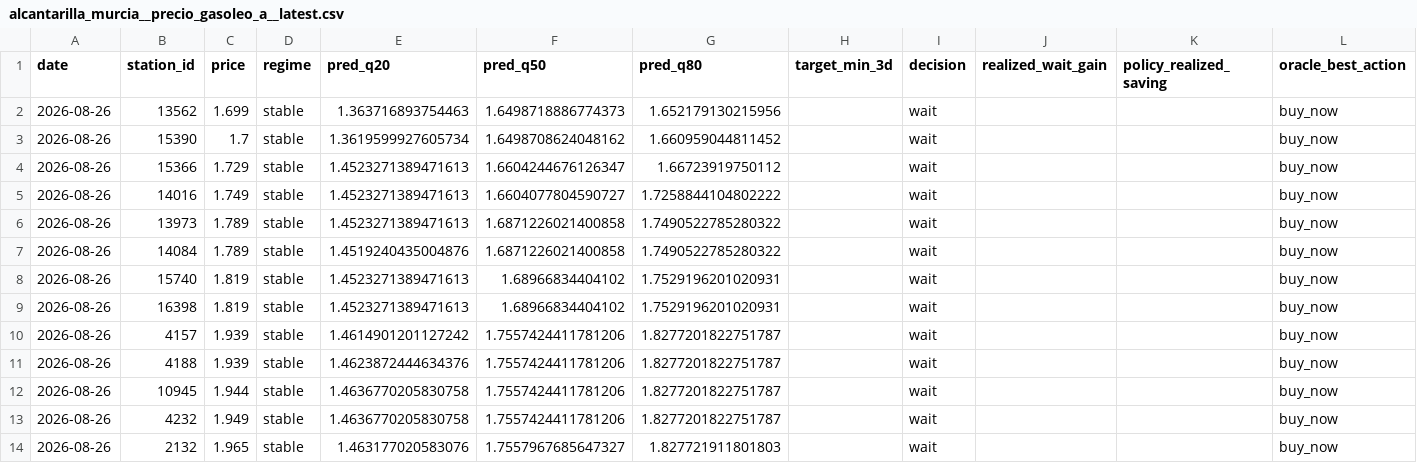
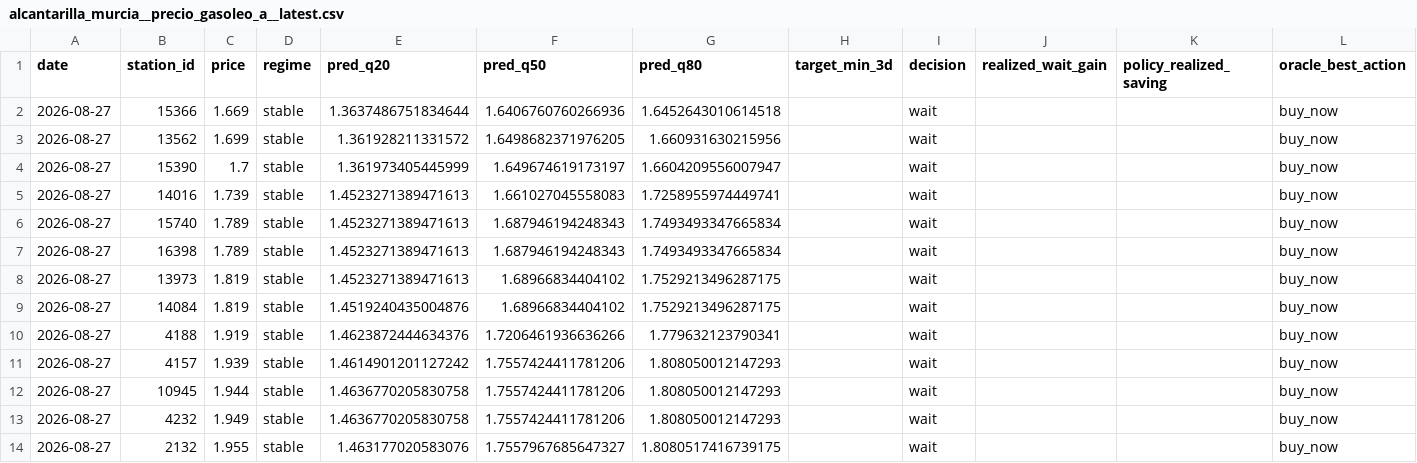
Before and after one commit to juanluserra/fuel-recommender-murcia, a CSV file: data/latest/alcantarilla_murcia__precio_gasoleo_a__latest.csv, drawn as a sheet.

```diff
--- a/data/latest/alcantarilla_murcia__precio_gasoleo_a__latest.csv
+++ b/data/latest/alcantarilla_murcia__precio_gasoleo_a__latest.csv
@@ -1,14 +1,14 @@
 date,station_id,price,regime,pred_q20,pred_q50,pred_q80,target_min_3d,decision,realized_wait_gain,policy_realized_saving,oracle_best_action
-2026-08-26,13562,1.699,stable,1.363716893754463,1.6498718886774373,1.652179130215956,,wait,,,buy_now
-2026-08-26,15390,1.7,stable,1.3619599927605734,1.6498708624048162,1.660959044811452,,wait,,,buy_now
-2026-08-26,15366,1.729,stable,1.4523271389471613,1.6604244676126347,1.66723919750112,,wait,,,buy_now
-2026-08-26,14016,1.749,stable,1.4523271389471613,1.6604077804590727,1.7258844104802222,,wait,,,buy_now
-2026-08-26,13973,1.789,stable,1.4523271389471613,1.6871226021400858,1.7490522785280322,,wait,,,buy_now
-2026-08-26,14084,1.789,stable,1.4519240435004876,1.6871226021400858,1.7490522785280322,,wait,,,buy_now
-2026-08-26,15740,1.819,stable,1.4523271389471613,1.68966834404102,1.7529196201020931,,wait,,,buy_now
-2026-08-26,16398,1.819,stable,1.4523271389471613,1.68966834404102,1.7529196201020931,,wait,,,buy_now
-2026-08-26,4157,1.939,stable,1.4614901201127242,1.7557424411781206,1.8277201822751787,,wait,,,buy_now
-2026-08-26,4188,1.939,stable,1.4623872444634376,1.7557424411781206,1.8277201822751787,,wait,,,buy_now
-2026-08-26,10945,1.944,stable,1.4636770205830758,1.7557424411781206,1.8277201822751787,,wait,,,buy_now
-2026-08-26,4232,1.949,stable,1.4636770205830758,1.7557424411781206,1.8277201822751787,,wait,,,buy_now
-2026-08-26,2132,1.965,stable,1.463177020583076,1.7557967685647327,1.827721911801803,,wait,,,buy_now
+2026-08-27,15366,1.669,stable,1.3637486751834644,1.6406760760266936,1.6452643010614518,,wait,,,buy_now
+2026-08-27,13562,1.699,stable,1.361928211331572,1.6498682371976205,1.660931630215956,,wait,,,buy_now
+2026-08-27,15390,1.7,stable,1.361973405445999,1.649674619173197,1.6604209556007947,,wait,,,buy_now
+2026-08-27,14016,1.739,stable,1.4523271389471613,1.661027045558083,1.7258955974449741,,wait,,,buy_now
+2026-08-27,15740,1.789,stable,1.4523271389471613,1.687946194248343,1.7493493347665834,,wait,,,buy_now
+2026-08-27,16398,1.789,stable,1.4523271389471613,1.687946194248343,1.7493493347665834,,wait,,,buy_now
+2026-08-27,13973,1.819,stable,1.4523271389471613,1.68966834404102,1.7529213496287175,,wait,,,buy_now
+2026-08-27,14084,1.819,stable,1.4519240435004876,1.68966834404102,1.7529213496287175,,wait,,,buy_now
+2026-08-27,4188,1.919,stable,1.4623872444634376,1.7206461936636266,1.779632123790341,,wait,,,buy_now
+2026-08-27,4157,1.939,stable,1.4614901201127242,1.7557424411781206,1.808050012147293,,wait,,,buy_now
+2026-08-27,10945,1.944,stable,1.4636770205830758,1.7557424411781206,1.808050012147293,,wait,,,buy_now
+2026-08-27,4232,1.949,stable,1.4636770205830758,1.7557424411781206,1.808050012147293,,wait,,,buy_now
+2026-08-27,2132,1.955,stable,1.463177020583076,1.7557967685647327,1.8080517416739175,,wait,,,buy_now
```
Also changed, not shown: data/history/alcantarilla_murcia/fetch_log.csv, data/history/alcantarilla_murcia/stations.csv, 4 other files.
